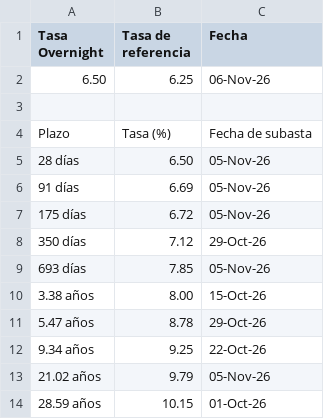
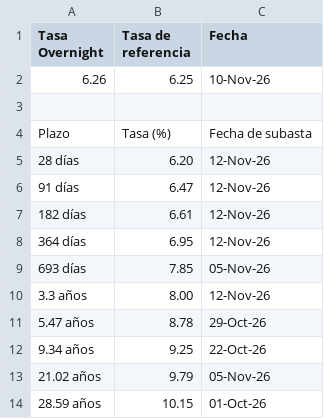
Before and after one commit to davidrouxf/FB-Market-tracker, a CSV file: Input_Tasas.csv, drawn as a sheet.

```diff
--- a/Input_Tasas.csv
+++ b/Input_Tasas.csv
@@ -1,11 +1,11 @@
 Tasa Overnight,Tasa de referencia,Fecha
-6.50,6.25,06-Nov-26
+6.26,6.25,10-Nov-26
 ,,
 Plazo,Tasa (%),Fecha de subasta
-28 días,6.50,05-Nov-26
-91 días,6.69,05-Nov-26
-175 días,6.72,05-Nov-26
-350 días,7.12,29-Oct-26
+28 días,6.20,12-Nov-26
+91 días,6.47,12-Nov-26
+182 días,6.61,12-Nov-26
+364 días,6.95,12-Nov-26
 693 días,7.85,05-Nov-26
-3.38 años,8.00,15-Oct-26
+3.3 años,8.00,12-Nov-26
 5.47 años,8.78,29-Oct-26
```
Also changed, not shown: Input_MXN.csv, Input_US_Rates.csv.
